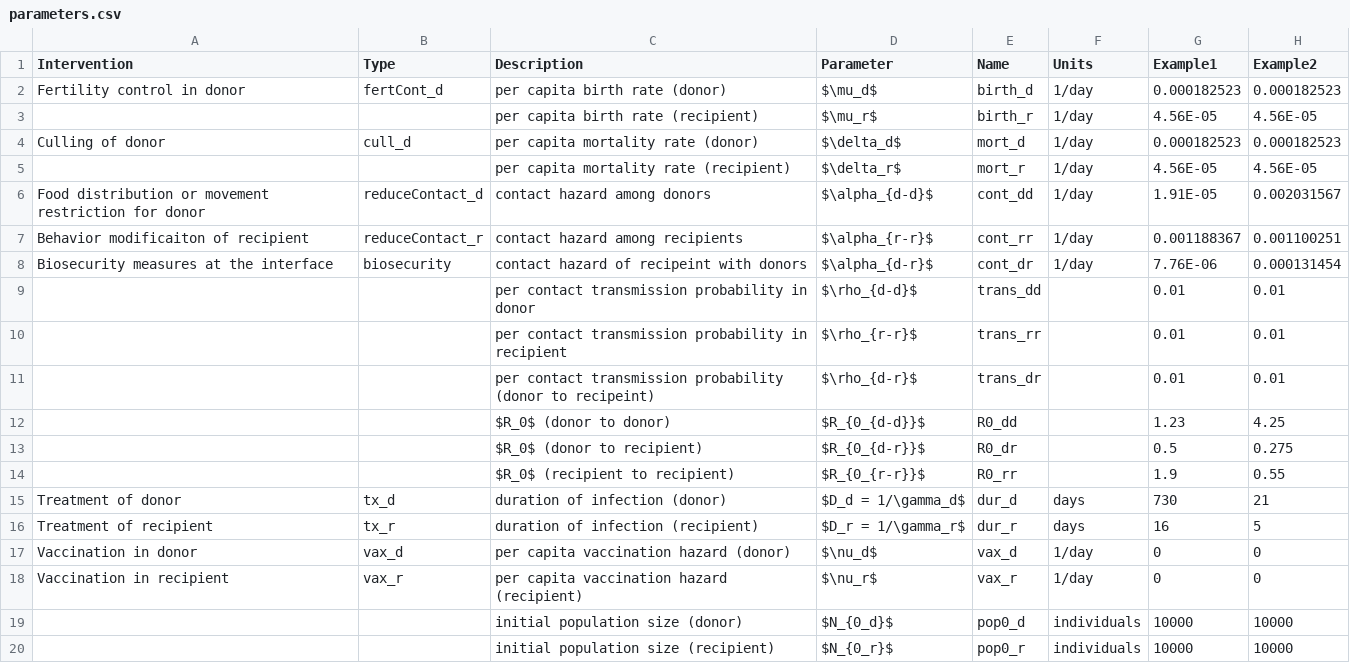
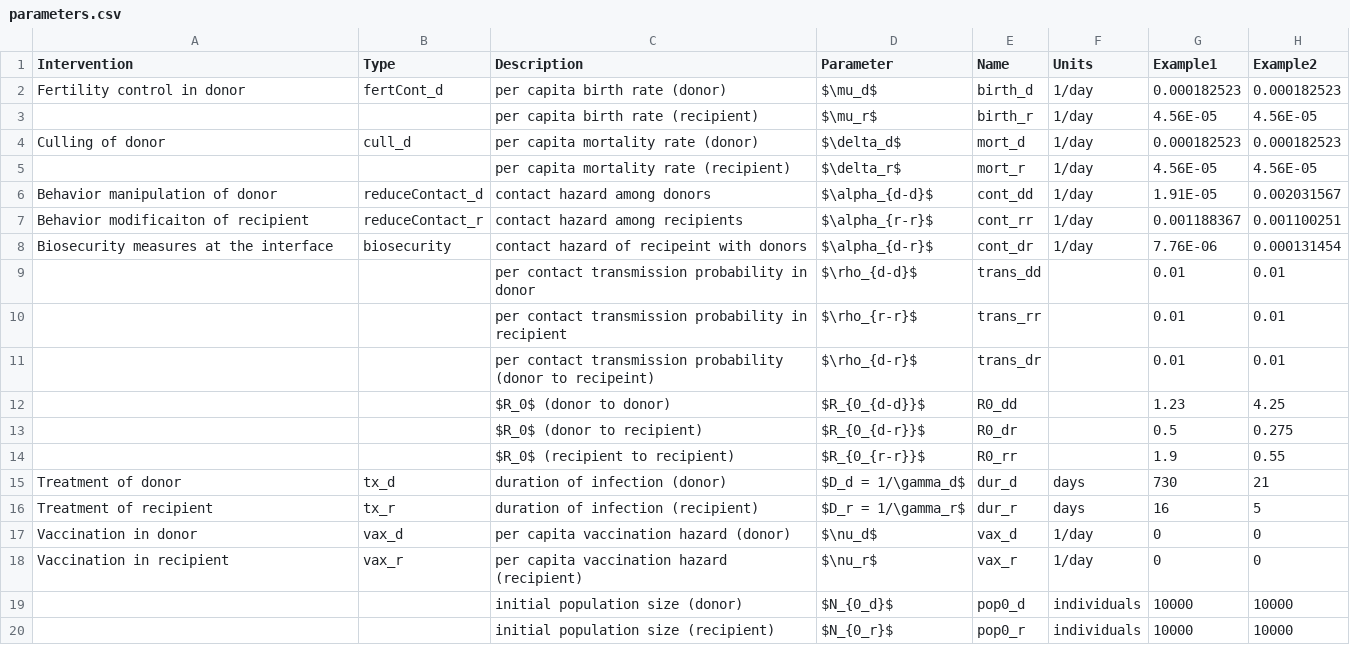
Before and after one commit to jrcpulliam/spilloverIntervention, a CSV file: parameters.csv, drawn as a sheet.

Commit message:
relabel interventions for prettier output

```diff
--- a/parameters.csv
+++ b/parameters.csv
@@ -5,3 +5,3 @@ Culling of donor,cull_d,per capita mortality rate (donor),$\delta_d$,mort_d,1/da
 ,,per capita mortality rate (recipient),$\delta_r$,mort_r,1/day,4.56E-05,4.56E-05
-Food distribution or movement restriction for donor,reduceContact_d,contact hazard among donors,$\alpha_{d-d}$,cont_dd,1/day,1.91E-05,0.002031567
+Behavior manipulation of donor,reduceContact_d,contact hazard among donors,$\alpha_{d-d}$,cont_dd,1/day,1.91E-05,0.002031567
 Behavior modificaiton of recipient,reduceContact_r,contact hazard among recipients,$\alpha_{r-r}$,cont_rr,1/day,0.001188367,0.001100251
```
